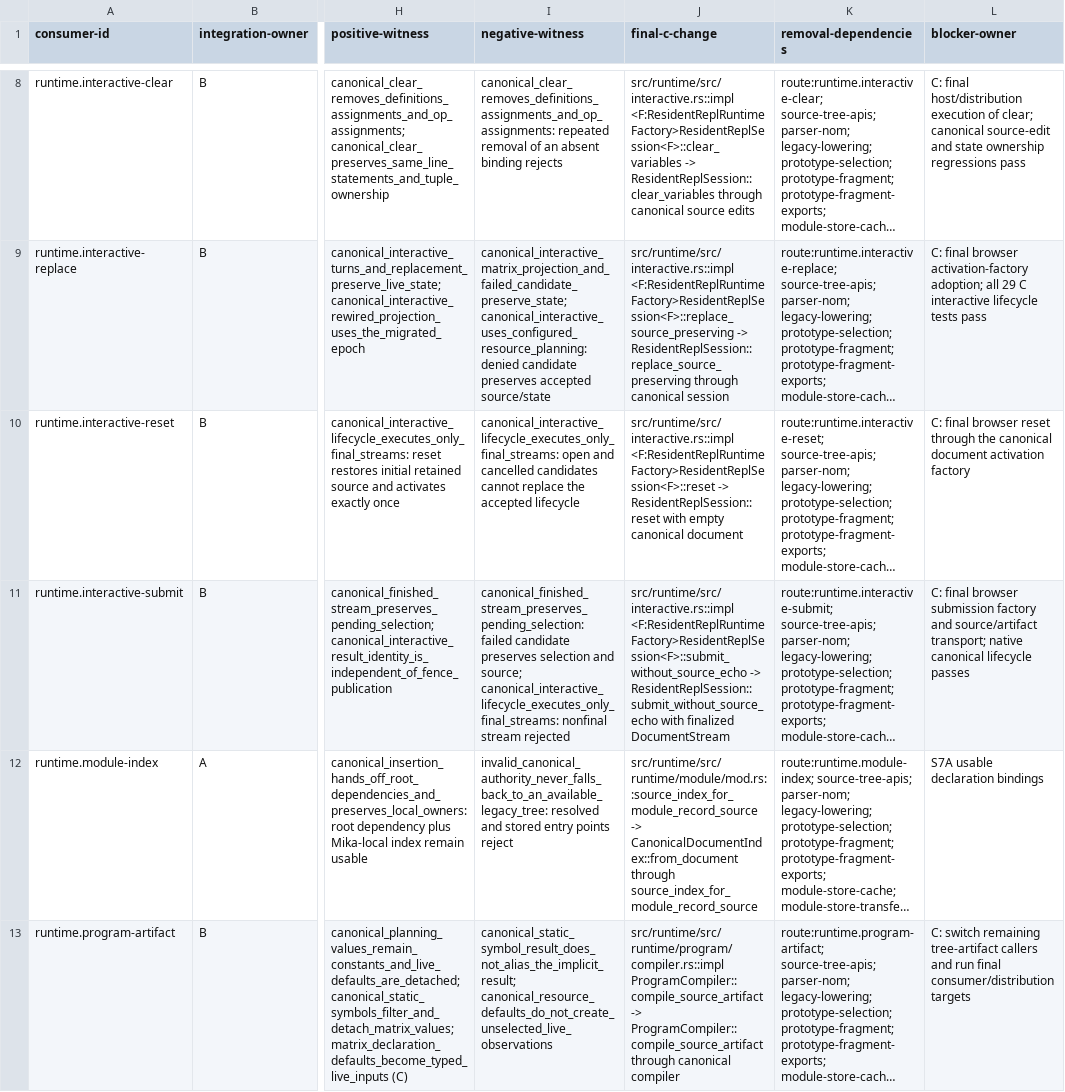
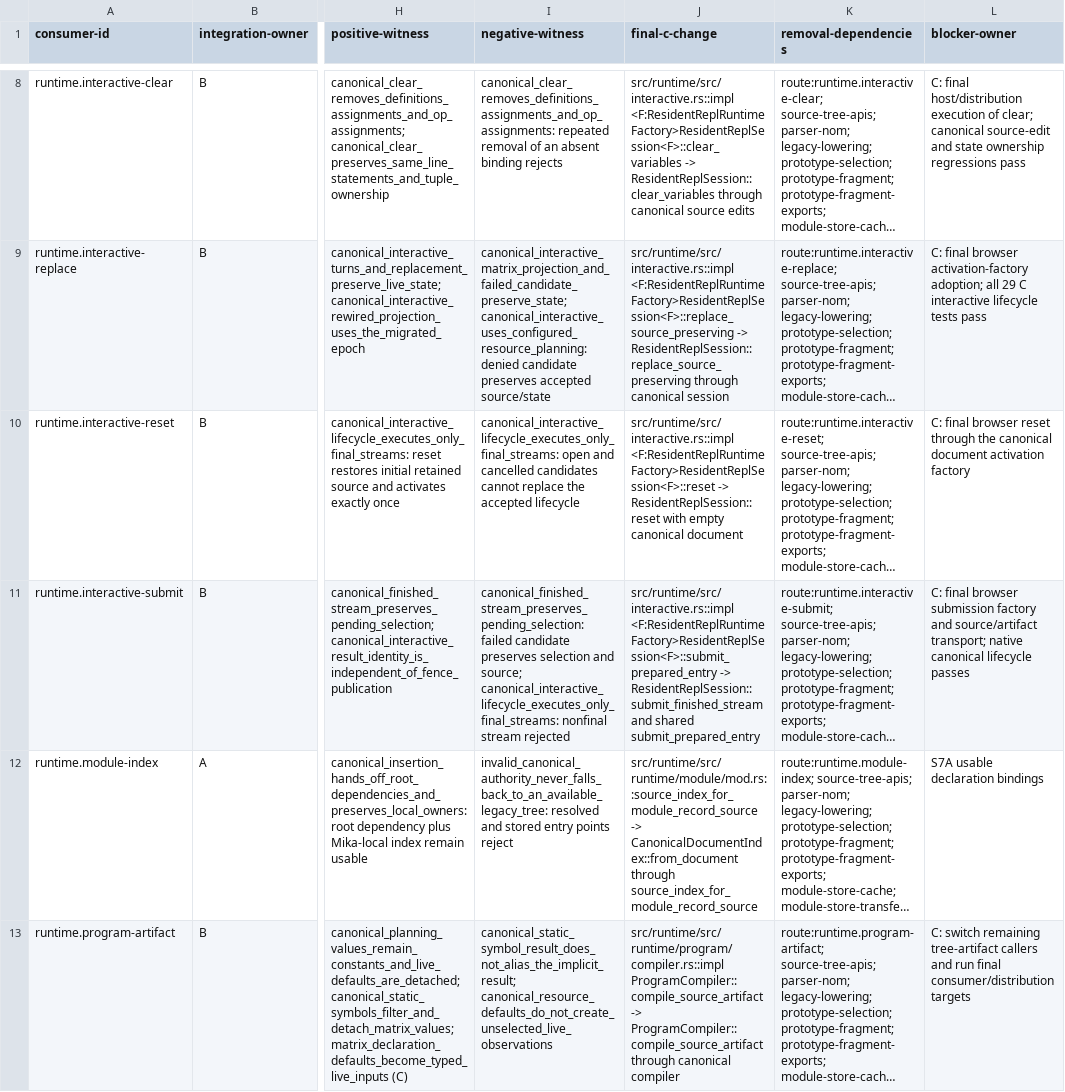
Before and after one commit to mech-lang/mech, a TSV file: docs/design/grammar-audit/s8-consumer-readiness.tsv, drawn as a sheet; only a part is shown, gaps mark what is left out; long unchanged cells end in …; the diff names each change by its address in the sheet, - before the commit and + after, or states it on an @@ line.

Commit message:
fix(s8): align interactive readiness caller metadata

```diff
--- a/docs/design/grammar-audit/s8-consumer-readiness.tsv
+++ b/docs/design/grammar-audit/s8-consumer-readiness.tsv
-J11 (final-c-change): src/runtime/src/interactive.rs::impl <F:ResidentReplRuntimeFactory>ResidentReplSession<F>::submit_without_source_echo -> ResidentReplSession::submit_without_source_echo with finalized DocumentStream
+J11 (final-c-change): src/runtime/src/interactive.rs::impl <F:ResidentReplRuntimeFactory>ResidentReplSession<F>::submit_prepared_entry -> ResidentReplSession::submit_finished_stream and shared submit_prepared_entry
```
